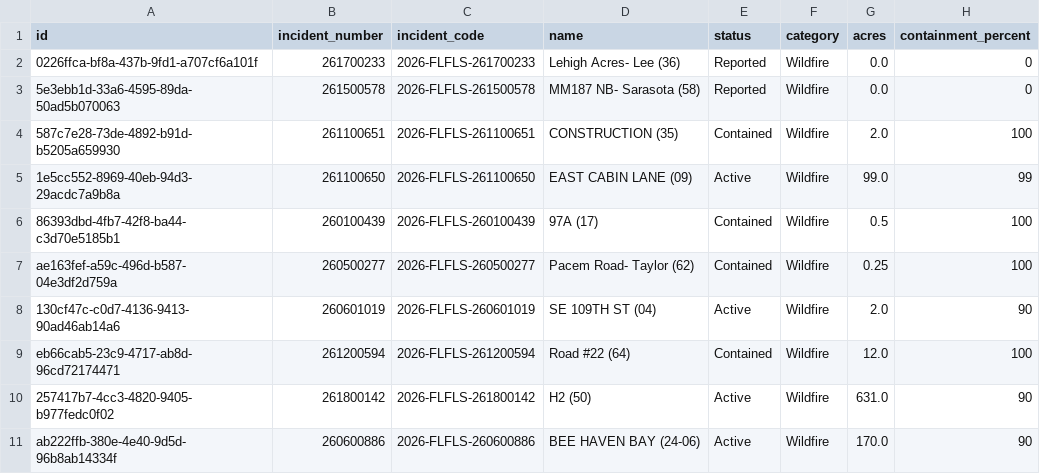
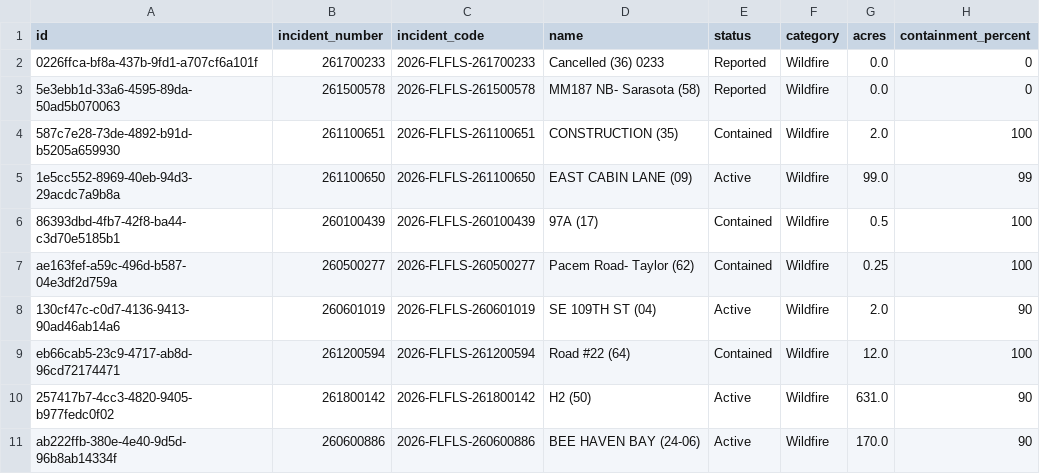
Before and after one commit to SunSentinel/wildfire-tracking-map, a CSV file: ffs_active_fires.csv, drawn as a sheet; only a part is shown; the diff names each change by its address in the sheet, - before the commit and + after, or states it on an @@ line.

```diff
--- a/ffs_active_fires.csv
+++ b/ffs_active_fires.csv
-D2 (name): Lehigh Acres- Lee (36)
+D2 (name): Cancelled (36) 0233
```
Also changed, not shown: 2 other files.
